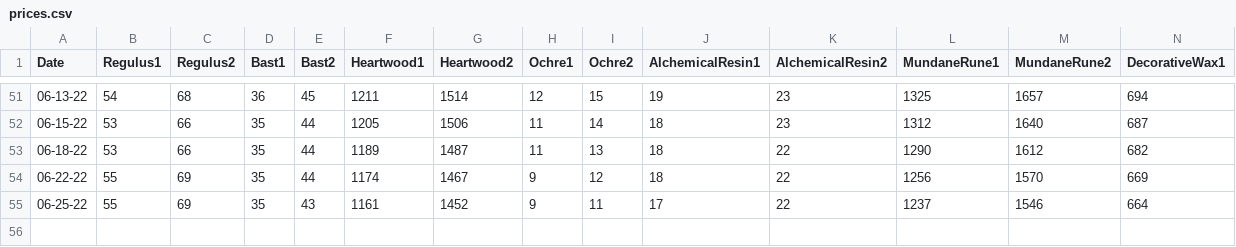
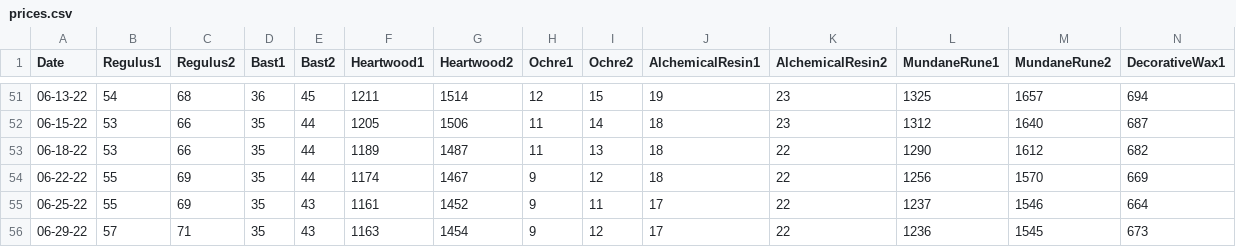
Before and after one commit to racheldelong/ESO-Crafting-Material-Prices, a CSV file: prices.csv, drawn as a sheet; only a part is shown, gaps mark what is left out; rows hold the shown columns only; the diff names each change by its address in the sheet, - before the commit and + after, or states it on an @@ line.

Commit message:
added event, patch, and quantity data

```diff
--- a/prices.csv
+++ b/prices.csv
+row 56: 06-29-22 | 57 | 71 | 35 | 43 | 1163 | 1454 | 9 | 12 | 17 | 22 | 1236 | 1545 | 673
```
Also changed, not shown: 3 other files.
